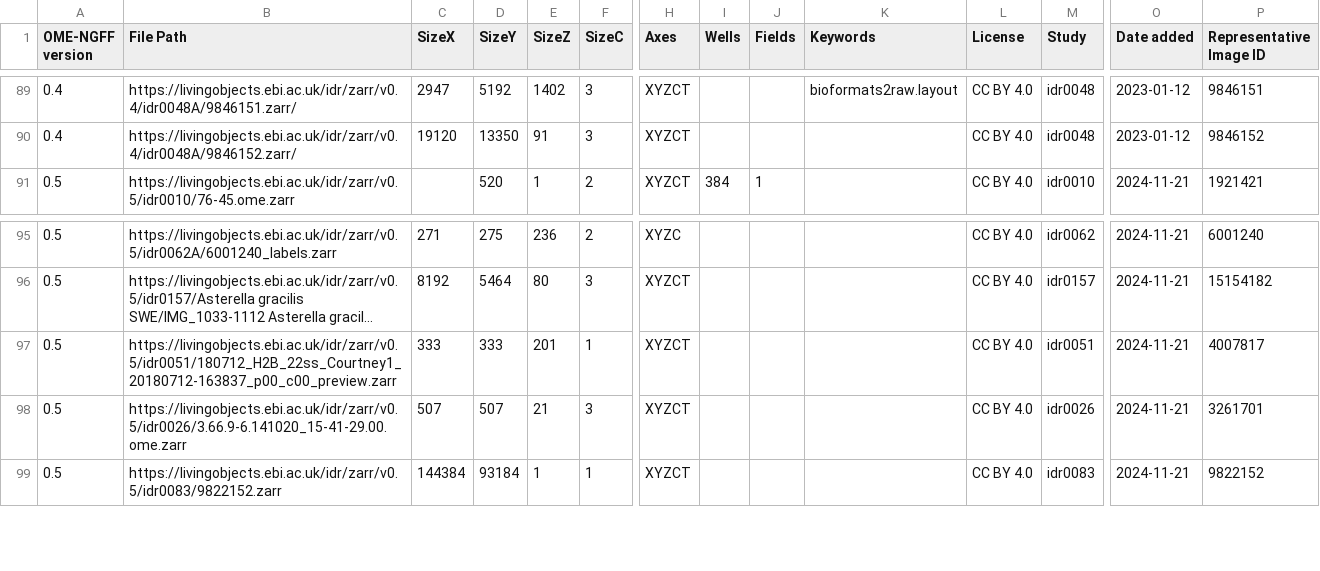
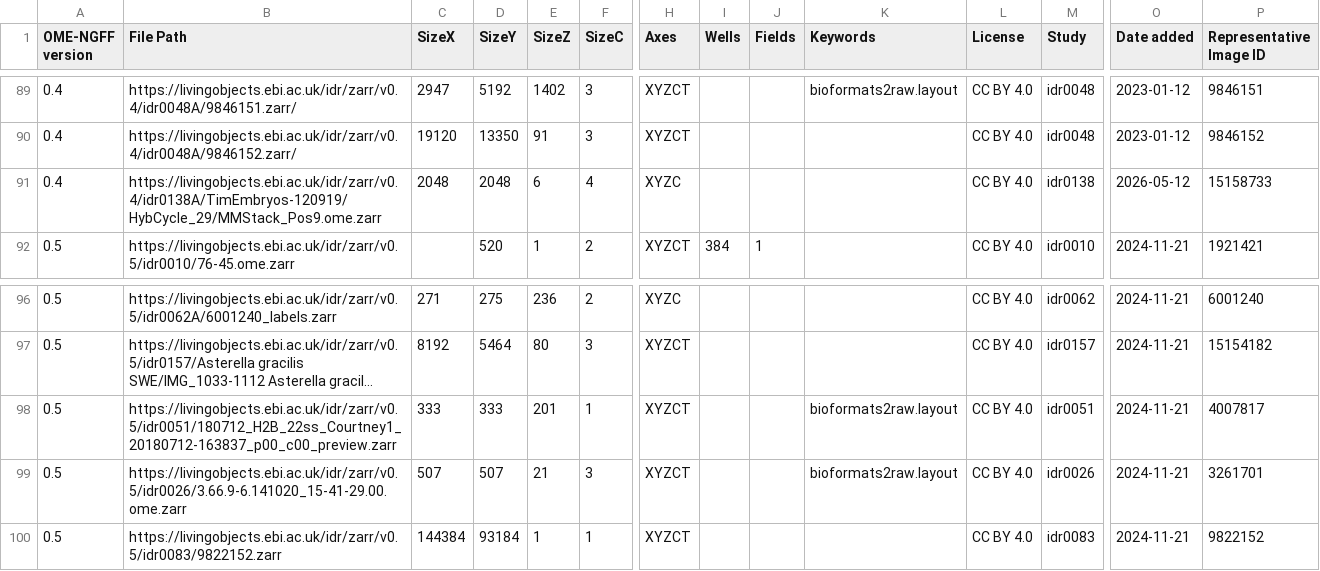
Before and after one commit to IDR/ome-ngff-samples, a CSV file: _data/table.csv, drawn as a sheet; only a part is shown, gaps mark what is left out; long unchanged cells end in …; addresses are those after the commit; rows hold the shown columns only; the diff names each change by its address in the sheet, - before the commit and + after, or states it on an @@ line.

Commit message:
Add missing bioformats2raw keywords and add idr0138 sample from livingobjects

```diff
--- a/_data/table.csv
+++ b/_data/table.csv
+row 91: 0.4 | https://livingobjects.ebi.ac.uk/idr/zarr/v0.4/idr0138A/TimEmbryos-120919/HybCycle_29/MMStack_Pos9.ome.zarr | 2048 | 2048 | 6 | 4 | XYZC |  |  |  | CC BY 4.0 | idr0138 | 2026-05-12 | 15158733
-K98:K99 (Keywords): (empty)
+K98:K99 (Keywords): bioformats2raw.layout
```
